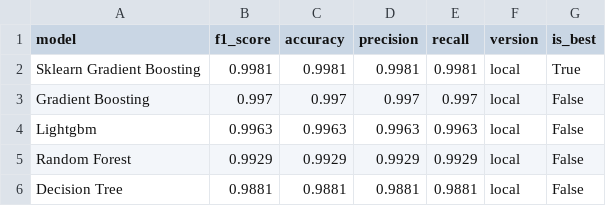
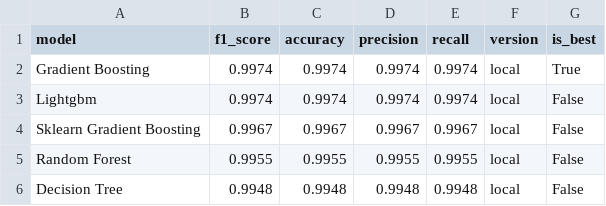
Before and after one commit to saqibahmadsiddiqui/aqi-forecasting-system, a CSV file: data/processed/model_comparison.csv, drawn as a sheet.

```diff
--- a/data/processed/model_comparison.csv
+++ b/data/processed/model_comparison.csv
@@ -1,6 +1,6 @@
 model,f1_score,accuracy,precision,recall,version,is_best
-Sklearn Gradient Boosting,0.9981,0.9981,0.9981,0.9981,local,True
-Gradient Boosting,0.997,0.997,0.997,0.997,local,False
-Lightgbm,0.9963,0.9963,0.9963,0.9963,local,False
-Random Forest,0.9929,0.9929,0.9929,0.9929,local,False
-Decision Tree,0.9881,0.9881,0.9881,0.9881,local,False
+Gradient Boosting,0.9974,0.9974,0.9974,0.9974,local,True
+Lightgbm,0.9974,0.9974,0.9974,0.9974,local,False
+Sklearn Gradient Boosting,0.9967,0.9967,0.9967,0.9967,local,False
+Random Forest,0.9955,0.9955,0.9955,0.9955,local,False
+Decision Tree,0.9948,0.9948,0.9948,0.9948,local,False
```
Also changed, not shown: data/processed/latest_predictions.csv.
